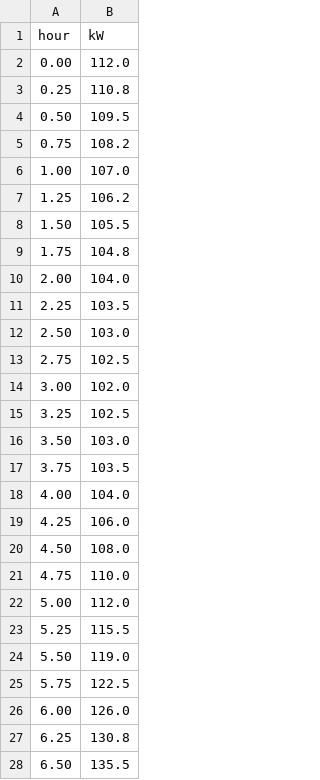
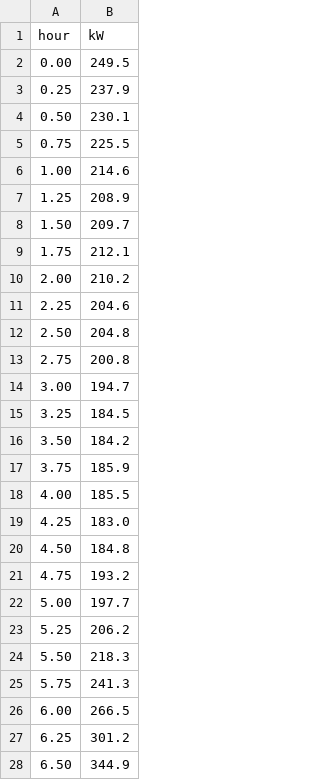
Before and after one commit to HuiHuiZi-JH/simulator, a CSV file: config/jtc_common_curve.csv, drawn as a sheet; only a part is shown; the diff covers the shown part only.

```diff
--- a/config/jtc_common_curve.csv
+++ b/config/jtc_common_curve.csv
@@ -1,28 +1,28 @@
 hour,kW
-0.00,112.0
-0.25,110.8
-0.50,109.5
-0.75,108.2
-1.00,107.0
-1.25,106.2
-1.50,105.5
-1.75,104.8
-2.00,104.0
-2.25,103.5
-2.50,103.0
-2.75,102.5
-3.00,102.0
-3.25,102.5
-3.50,103.0
-3.75,103.5
-4.00,104.0
-4.25,106.0
-4.50,108.0
-4.75,110.0
-5.00,112.0
-5.25,115.5
-5.50,119.0
-5.75,122.5
-6.00,126.0
-6.25,130.8
-6.50,135.5
+0.00,249.5
+0.25,237.9
+0.50,230.1
+0.75,225.5
+1.00,214.6
+1.25,208.9
+1.50,209.7
+1.75,212.1
+2.00,210.2
+2.25,204.6
+2.50,204.8
+2.75,200.8
+3.00,194.7
+3.25,184.5
+3.50,184.2
+3.75,185.9
+4.00,185.5
+4.25,183.0
+4.50,184.8
+4.75,193.2
+5.00,197.7
+5.25,206.2
+5.50,218.3
+5.75,241.3
+6.00,266.5
+6.25,301.2
+6.50,344.9
```
Also changed, not shown: 69 edited cells elsewhere in this file, config/load_curve.csv, config/pv_curve.csv, 8 other files.
